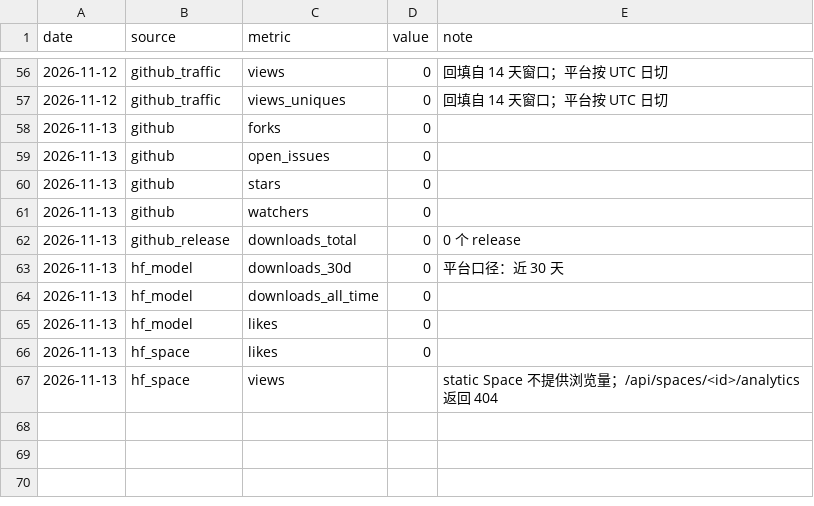
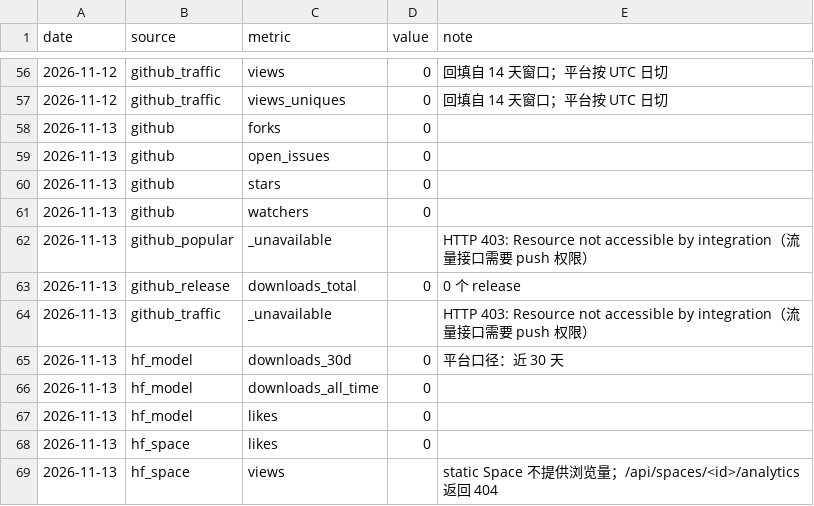
Before and after one commit to peaceaddpaasion/Offlisten, a CSV file: docs/metrics/history.csv, drawn as a sheet; only a part is shown, gaps mark what is left out.

```diff
--- a/docs/metrics/history.csv
+++ b/docs/metrics/history.csv
@@ -61,3 +61,5 @@ date,source,metric,value,note
 2026-11-13,github,watchers,0,
+2026-11-13,github_popular,_unavailable,,HTTP 403: Resource not accessible by integration（流量接口需要 push 权限）
 2026-11-13,github_release,downloads_total,0,0 个 release
+2026-11-13,github_traffic,_unavailable,,HTTP 403: Resource not accessible by integration（流量接口需要 push 权限）
 2026-11-13,hf_model,downloads_30d,0,平台口径：近 30 天
```
